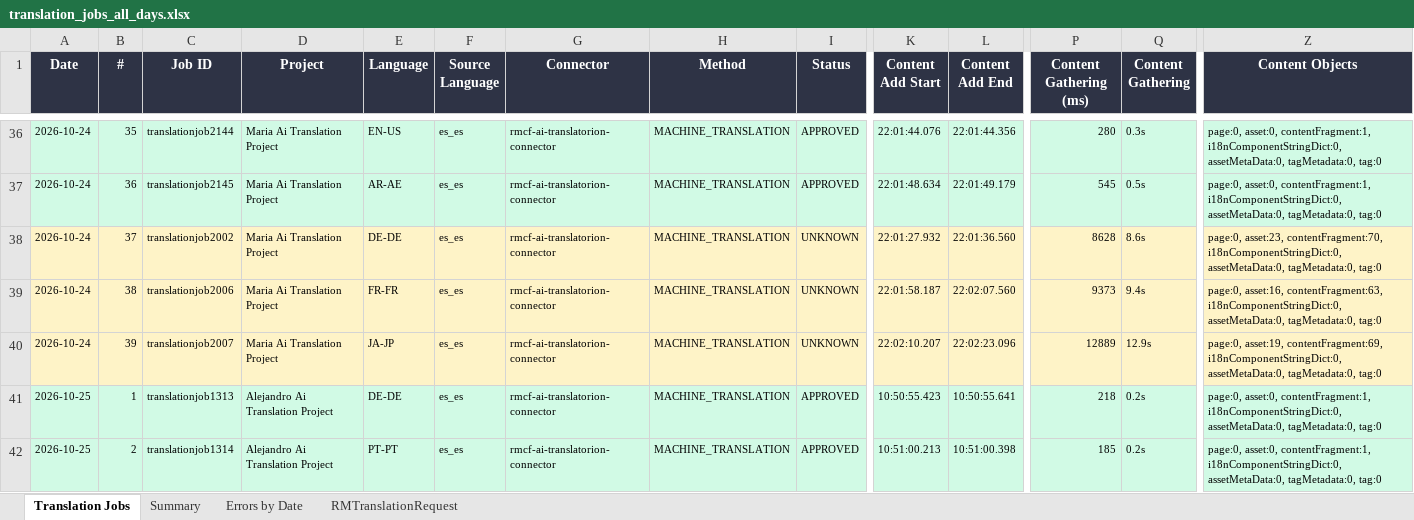
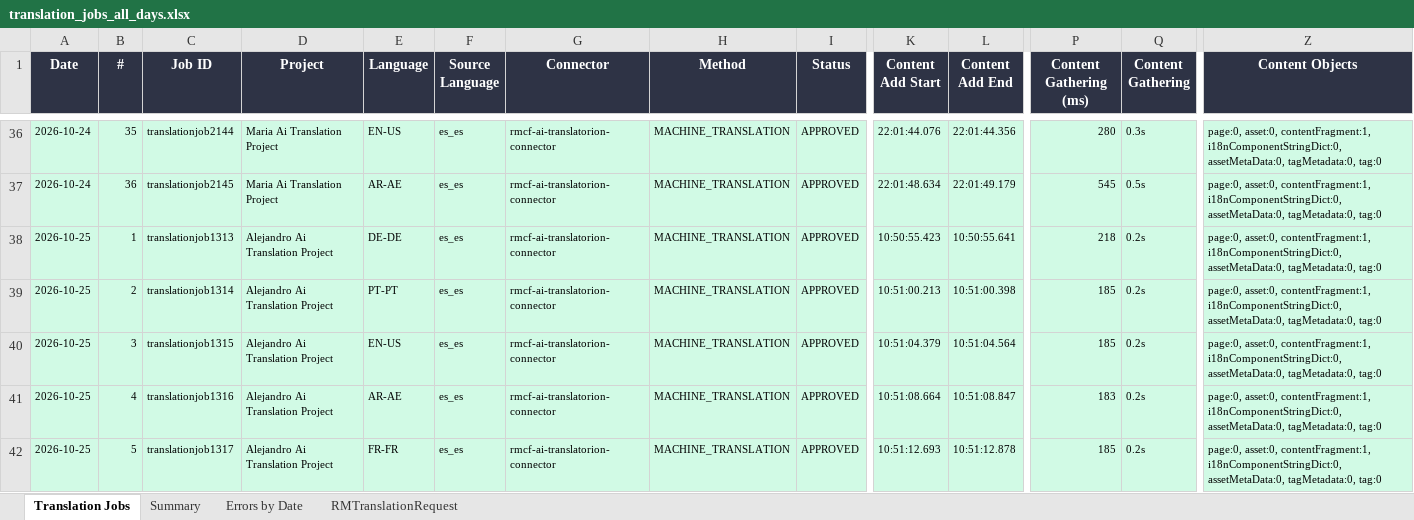
Before and after one commit to adeporra/rm-translation-reports, an Excel workbook: translation_jobs_all_days.xlsx, sheet Translation Jobs, drawn as a sheet; only a part is shown, gaps mark what is left out; the shorter side is filled out with more unchanged rows; values as stored, in another font and other column widths than the file's, no borders; removed rows and columns are numbered as before the commit, all else as after; rows hold the shown columns only; the diff covers the shown part only; the diff names each change by its address in the sheet, - before the commit and + after, or states it on an @@ line.

```diff
--- a/translation_jobs_all_days.xlsx (sheet Translation Jobs)
+++ b/translation_jobs_all_days.xlsx (sheet Translation Jobs)
-row 38: 2026-10-24 | 37 | translationjob2002 | Maria Ai Translation Project | DE-DE | es_es | rmcf-ai-translatorion-connector | MACHINE_TRANSLATION | UNKNOWN | 22:01:27.932 | 22:01:36.560 | 8628 | 8.6s | page:0, asset:23, contentFragment:70, i18nComponentStringDict:0, assetMetaData:0, tagMetadata:0, tag:0
-row 39: 2026-10-24 | 38 | translationjob2006 | Maria Ai Translation Project | FR-FR | es_es | rmcf-ai-translatorion-connector | MACHINE_TRANSLATION | UNKNOWN | 22:01:58.187 | 22:02:07.560 | 9373 | 9.4s | page:0, asset:16, contentFragment:63, i18nComponentStringDict:0, assetMetaData:0, tagMetadata:0, tag:0
-row 40: 2026-10-24 | 39 | translationjob2007 | Maria Ai Translation Project | JA-JP | es_es | rmcf-ai-translatorion-connector | MACHINE_TRANSLATION | UNKNOWN | 22:02:10.207 | 22:02:23.096 | 12889 | 12.9s | page:0, asset:19, contentFragment:69, i18nComponentStringDict:0, assetMetaData:0, tagMetadata:0, tag:0
```
Also changed, not shown: 55 added rows elsewhere in this sheet, sheet Summary, sheet RMTranslationRequest, sheet Errors by Date, 5 other files.
